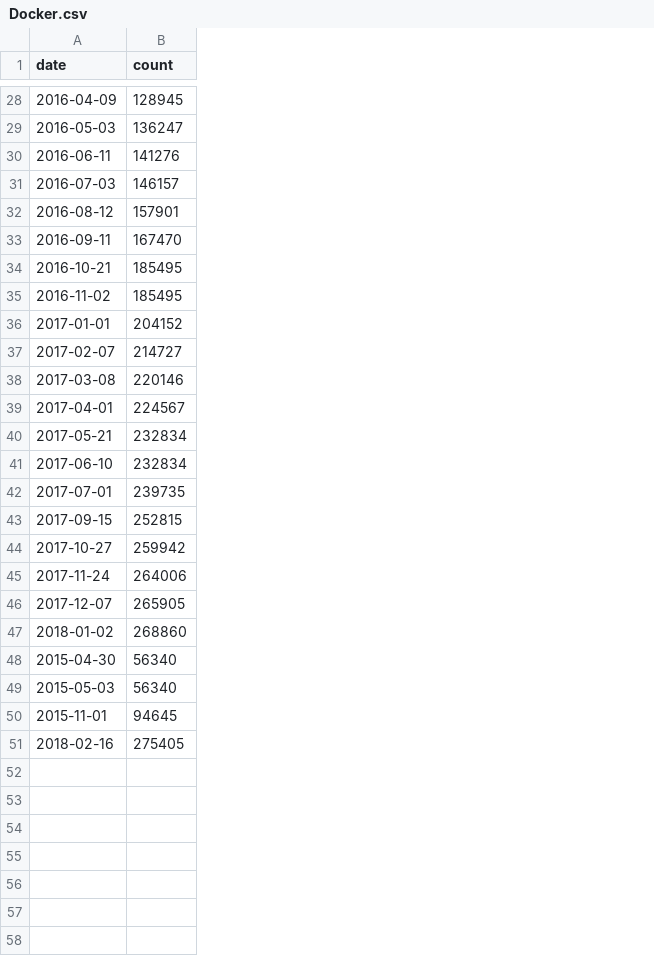
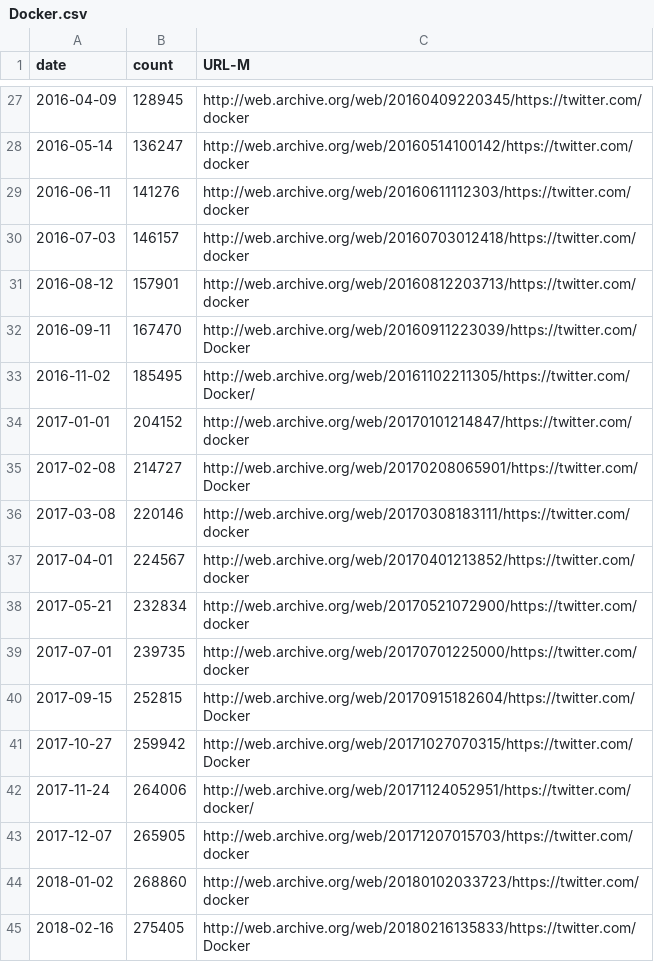
Before and after one commit to oduwsdl/FollowerCountHistory, a CSV file: examples/Docker/Docker.csv, drawn as a sheet; only a part is shown, gaps mark what is left out; removed rows and columns are numbered as before the commit, all else as after; the diff covers the shown part only; the diff names each change by its address in the sheet, - before the commit and + after, or states it on an @@ line.

```diff
--- a/examples/Docker/Docker.csv
+++ b/examples/Docker/Docker.csv
+column C (URL-M), rows 27-45: http://web.archive.org/web/20160409220345/https://twitter.com/docker | http://web.archive.org/web/20160514100142/https://twitter.com/docker | http://web.archive.org/web/20160611112303/https://twitter.com/docker | http://web.archive.org/web/20160703012418/https://twitter.com/docker | http://web.archive.org/web/20160812203713/https://twitter.com/docker | http://web.archive.org/web/20160911223039/https://twitter.com/Docker | http://web.archive.org/web/20161102211305/https://twitter.com/Docker/ | http://web.archive.org/web/20170101214847/https://twitter.com/docker | http://web.archive.org/web/20170208065901/https://twitter.com/Docker | http://web.archive.org/web/20170308183111/https://twitter.com/docker | http://web.archive.org/web/20170401213852/https://twitter.com/docker | http://web.archive.org/web/20170521072900/https://twitter.com/docker | http://web.archive.org/web/20170701225000/https://twitter.com/docker | http://web.archive.org/web/20170915182604/https://twitter.com/Docker | http://web.archive.org/web/20171027070315/https://twitter.com/Docker | http://web.archive.org/web/20171124052951/https://twitter.com/docker/ | http://web.archive.org/web/20171207015703/https://twitter.com/docker | http://web.archive.org/web/20180102033723/https://twitter.com/docker | http://web.archive.org/web/20180216135833/https://twitter.com/Docker
-A28 (date): 2016-05-03
+A28 (date): 2016-05-14
-row 34: 2016-10-21 | 185495
-A35 (date): 2017-02-07
+A35 (date): 2017-02-08
-row 41: 2017-06-10 | 232834
@@ row 48 moved to row 18: 2015-04-30 @@
-row 49: 2015-05-03 | 56340
-row 50: 2015-11-01 | 94645
```
Also changed, not shown: 3 added rows, 5 removed rows and 7 edited cells elsewhere in this file, examples/PHDcomics/PHDcomics.csv, examples/trevornoah/trevornoah.csv, 9 other files.
